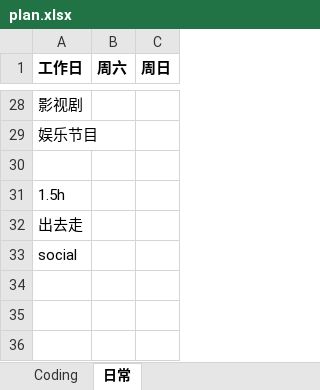
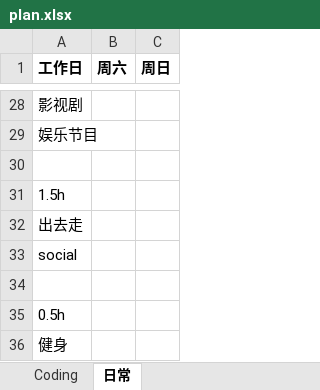
Before and after one commit to Gaolbirdy/Lab, an Excel workbook: plan.xlsx, sheet 日常, drawn as a sheet; only a part is shown, gaps mark what is left out; values as stored, in another font and other column widths than the file's, no borders; the diff names each change by its address in the sheet, - before the commit and + after, or states it on an @@ line.

Commit message:
commit

```diff
--- a/plan.xlsx (sheet 日常)
+++ b/plan.xlsx (sheet 日常)
+row 34: (empty)
+row 35: 0.5h
+row 36: 健身
```
